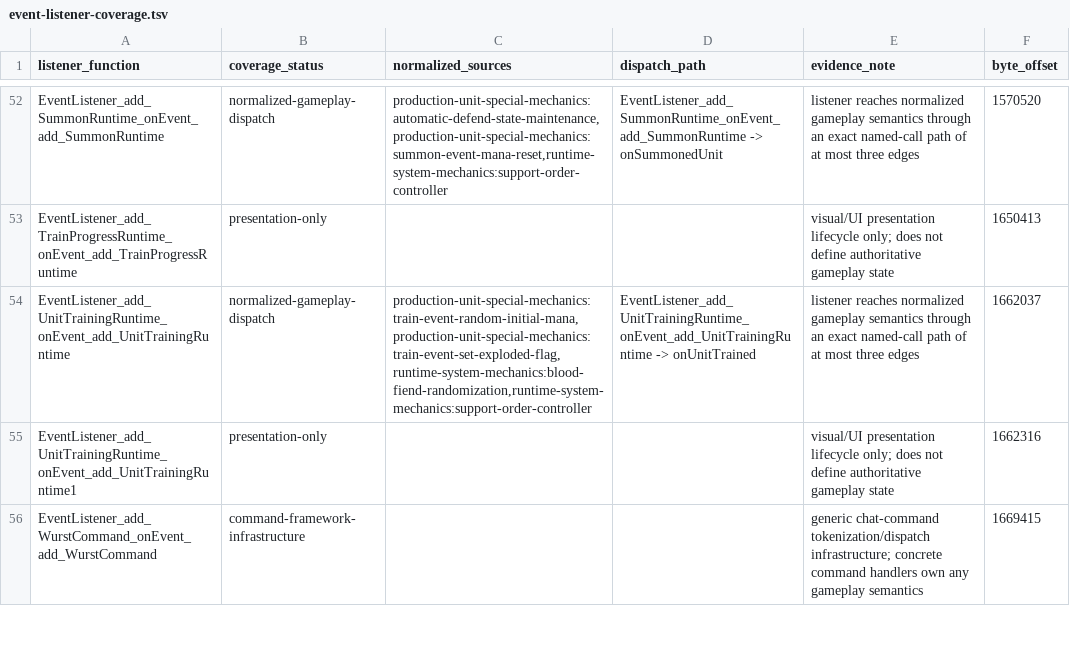
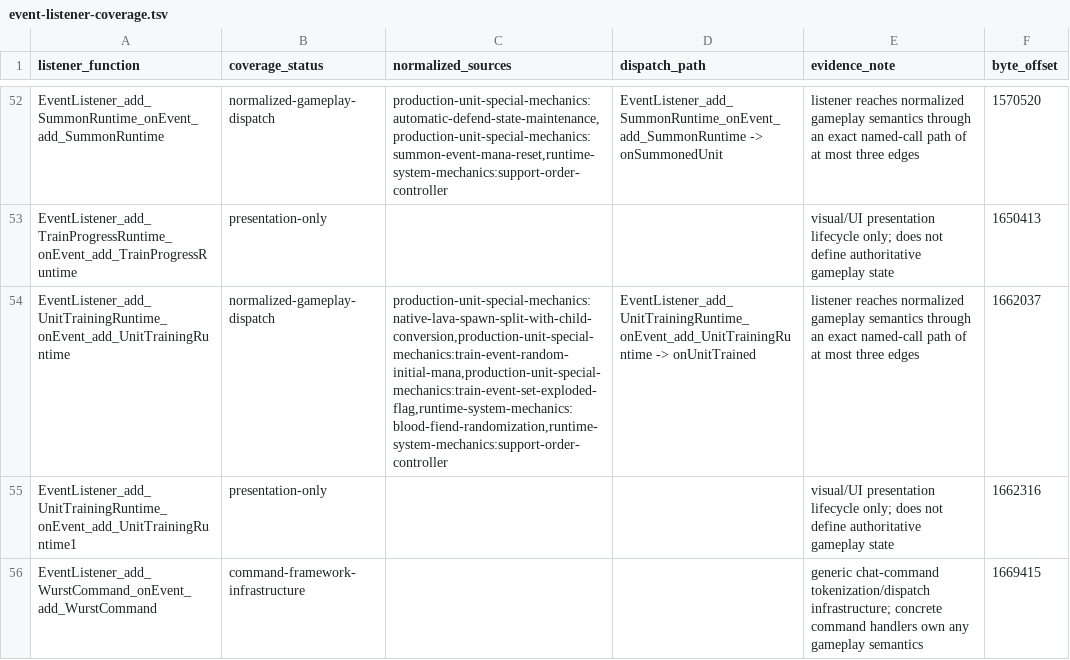
Before and after one commit to ripdog/castle-fight-native, a TSV file: docs/original_map/extracted/script/event-listener-coverage.tsv, drawn as a sheet; only a part is shown, gaps mark what is left out; the diff names each change by its address in the sheet, - before the commit and + after, or states it on an @@ line.

```diff
--- a/docs/original_map/extracted/script/event-listener-coverage.tsv
+++ b/docs/original_map/extracted/script/event-listener-coverage.tsv
-C54 (normalized_sources): production-unit-special-mechanics:train-event-random-initial-mana,production-unit-special-mechanics:train-event-set-exploded-flag,runtime-system-mechanics:blood-fiend-randomization,runtime-system-mechanics:support-order-controller
+C54 (normalized_sources): production-unit-special-mechanics:native-lava-spawn-split-with-child-conversion,production-unit-special-mechanics:train-event-random-initial-mana,production-unit-special-mechanics:train-event-set-exploded-flag,runtime-system-mechanics:blood-fiend-randomization,runtime-system-mechanics:support-order-controller
```
Also changed, not shown: docs/original_map/extracted/resolved/production-unit-special-mechanics.tsv, docs/original_map/extracted/script/production-unit-special-mechanics.tsv, 5 other files.
